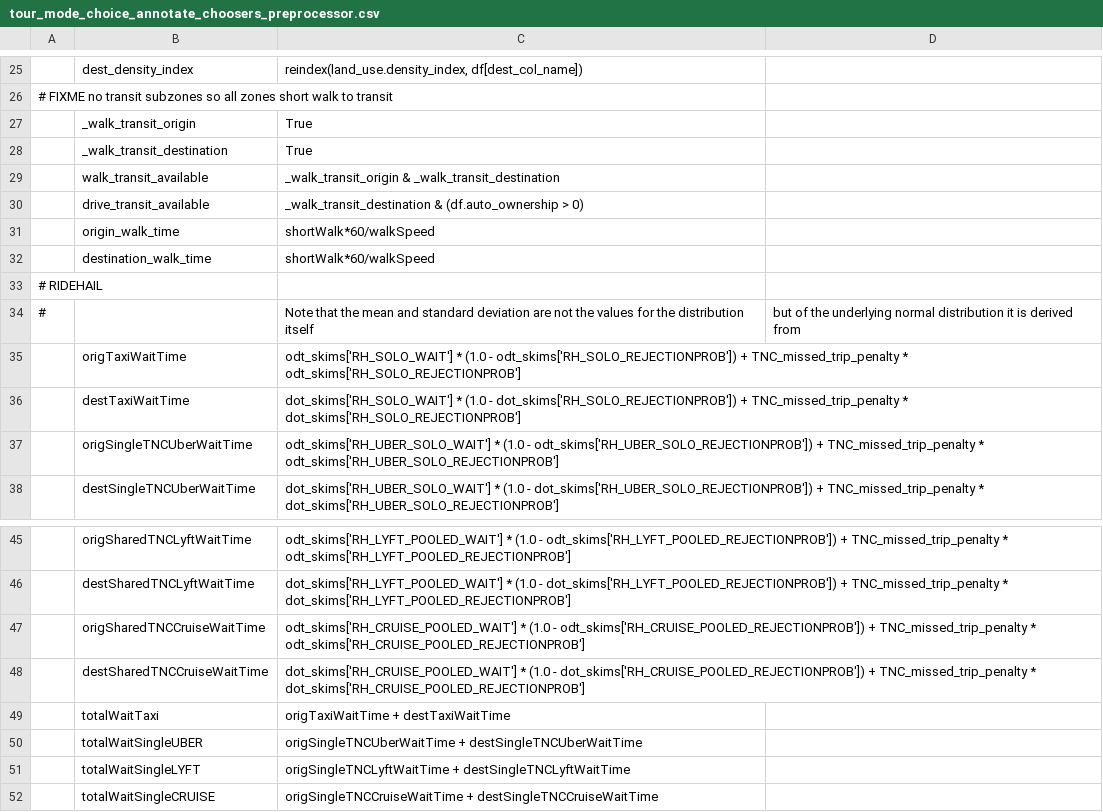
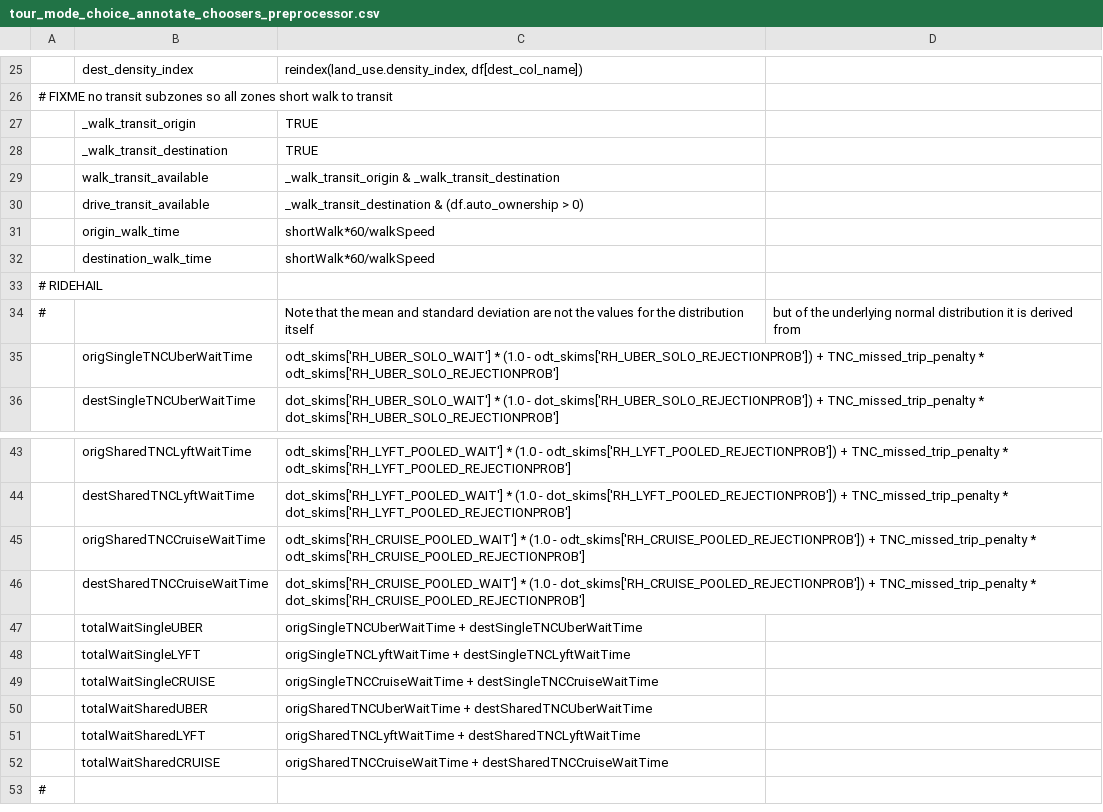
Before and after one commit to LBNL-UCB-STI/activitysim-configs-sfbay, a CSV file: configs/tour_mode_choice_annotate_choosers_preprocessor.csv, drawn as a sheet; only a part is shown, gaps mark what is left out; the shorter side is filled out with more unchanged rows; the diff names each change by its address in the sheet, - before the commit and + after, or states it on an @@ line.

```diff
--- a/configs/tour_mode_choice_annotate_choosers_preprocessor.csv
+++ b/configs/tour_mode_choice_annotate_choosers_preprocessor.csv
-C27:C28: True
+C27:C28: TRUE
-row 35:  | origTaxiWaitTime | odt_skims['RH_SOLO_WAIT'] * (1.0 - odt_skims['RH_SOLO_REJECTIONPROB']) + TNC_missed_trip_penalty * odt_skims['RH_SOLO_REJECTIONPROB']
-row 36:  | destTaxiWaitTime | dot_skims['RH_SOLO_WAIT'] * (1.0 - dot_skims['RH_SOLO_REJECTIONPROB']) + TNC_missed_trip_penalty * dot_skims['RH_SOLO_REJECTIONPROB']
-row 49:  | totalWaitTaxi | origTaxiWaitTime + destTaxiWaitTime
```
Also changed, not shown: configs/trip_mode_choice.csv, configs/trip_mode_choice_annotate_trips_preprocessor.csv.
